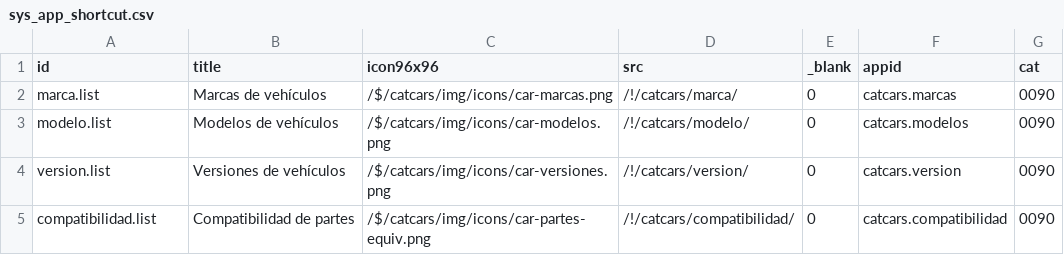
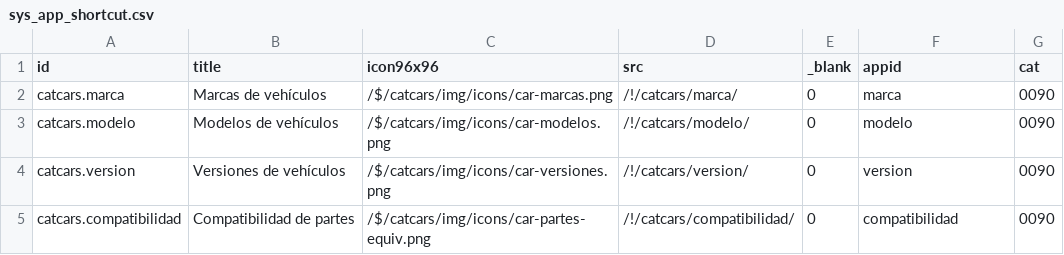
Before and after one commit to Induxsoft/catcars, a CSV file: src/catcars/_install/app_info/sys_app_shortcut.csv, drawn as a sheet.

```diff
--- a/src/catcars/_install/app_info/sys_app_shortcut.csv
+++ b/src/catcars/_install/app_info/sys_app_shortcut.csv
@@ -1,5 +1,5 @@
 "id","title","icon96x96","src","_blank","appid","cat"
-"marca.list","Marcas de vehículos","/$/catcars/img/icons/car-marcas.png","/!/catcars/marca/","0","catcars.marcas","0090"
-"modelo.list","Modelos de vehículos","/$/catcars/img/icons/car-modelos.png","/!/catcars/modelo/","0","catcars.modelos","0090"
-"version.list","Versiones de vehículos","/$/catcars/img/icons/car-versiones.png","/!/catcars/version/","0","catcars.version","0090"
-"compatibilidad.list","Compatibilidad de partes","/$/catcars/img/icons/car-partes-equiv.png","/!/catcars/compatibilidad/","0","catcars.compatibilidad","0090"
+"catcars.marca","Marcas de vehículos","/$/catcars/img/icons/car-marcas.png","/!/catcars/marca/","0","marca","0090"
+"catcars.modelo","Modelos de vehículos","/$/catcars/img/icons/car-modelos.png","/!/catcars/modelo/","0","modelo","0090"
+"catcars.version","Versiones de vehículos","/$/catcars/img/icons/car-versiones.png","/!/catcars/version/","0","version","0090"
+"catcars.compatibilidad","Compatibilidad de partes","/$/catcars/img/icons/car-partes-equiv.png","/!/catcars/compatibilidad/","0","compatibilidad","0090"
```
Also changed, not shown: src/catcars/_install/app_info/sys_app_catalog.csv.
